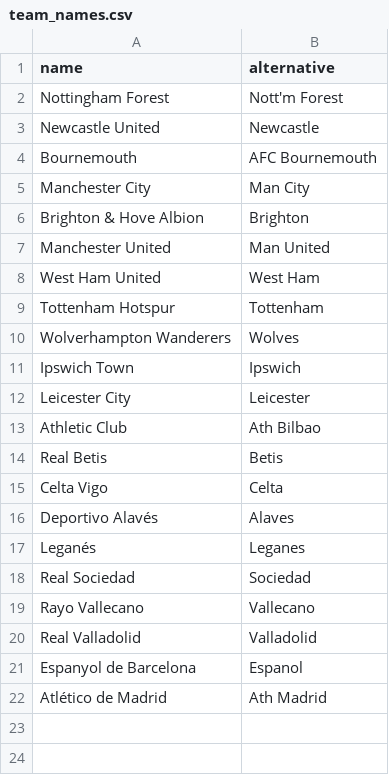
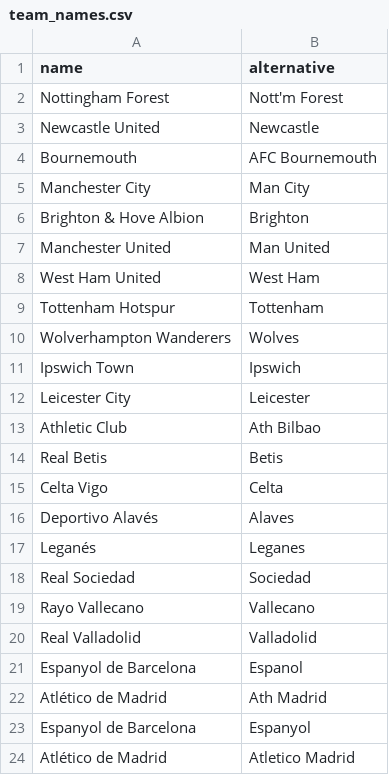
Before and after one commit to dujmi/Imp, a CSV file: data/team_names.csv, drawn as a sheet; the diff names each change by its address in the sheet, - before the commit and + after, or states it on an @@ line.

```diff
--- a/data/team_names.csv
+++ b/data/team_names.csv
+row 23: Espanyol de Barcelona | Espanyol
+row 24: Atlético de Madrid | Atletico Madrid
```
Also changed, not shown: 33 other files.
